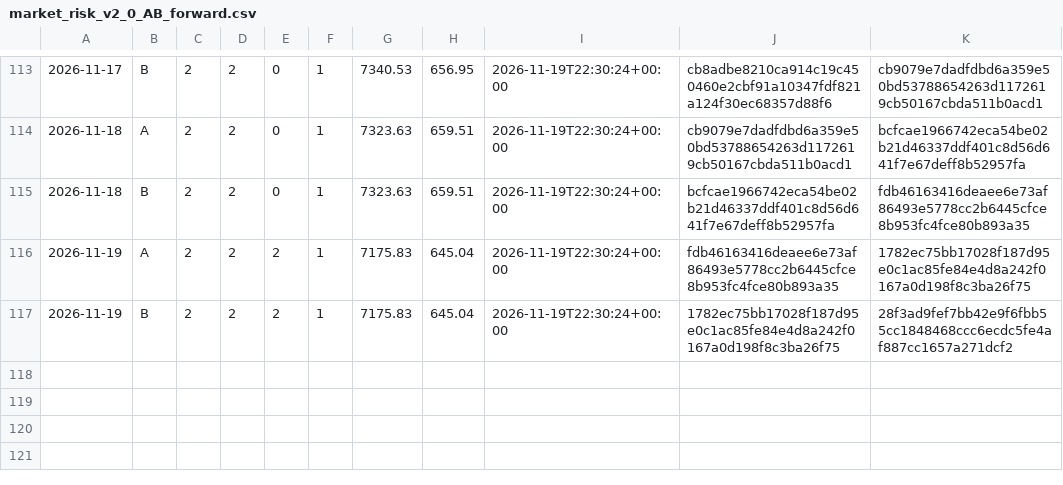
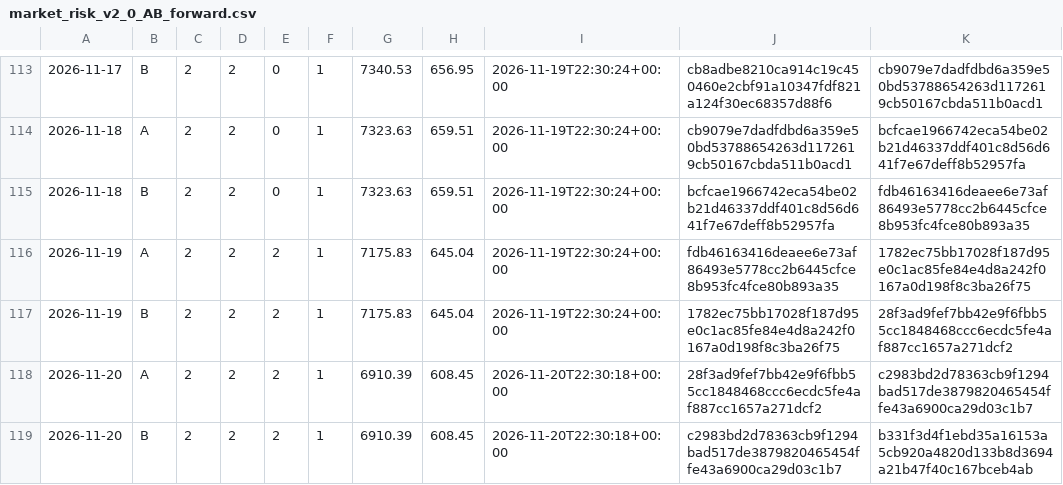
Before and after one commit to stonebridgelin/market-weather-site, a CSV file: attest/market_risk/market_risk_v2_0_AB_forward.csv, drawn as a sheet; only a part is shown, gaps mark what is left out; the diff names each change by its address in the sheet, - before the commit and + after, or states it on an @@ line.

Commit message:
attest 2026-11-20

```diff
--- a/attest/market_risk/market_risk_v2_0_AB_forward.csv
+++ b/attest/market_risk/market_risk_v2_0_AB_forward.csv
+row 118: 2026-11-20 | A | 2 | 2 | 2 | 1 | 6910.39 | 608.45 | 2026-11-20T22:30:18+00:00 | 28f3ad9fef7bb42e9f6fbb55cc1848468ccc6ecdc5fe4af887cc1657a271dcf2 | c2983bd2d78363cb9f1294bad517de3879820465454ffe43a6900ca29d03c1b7
+row 119: 2026-11-20 | B | 2 | 2 | 2 | 1 | 6910.39 | 608.45 | 2026-11-20T22:30:18+00:00 | c2983bd2d78363cb9f1294bad517de3879820465454ffe43a6900ca29d03c1b7 | b331f3d4f1ebd35a16153a5cb920a4820d133b8d3694a21b47f40c167bceb4ab
```
Also changed, not shown: attest/day_list.csv, attest/market_risk/prices_forward.csv, 17 other files.
